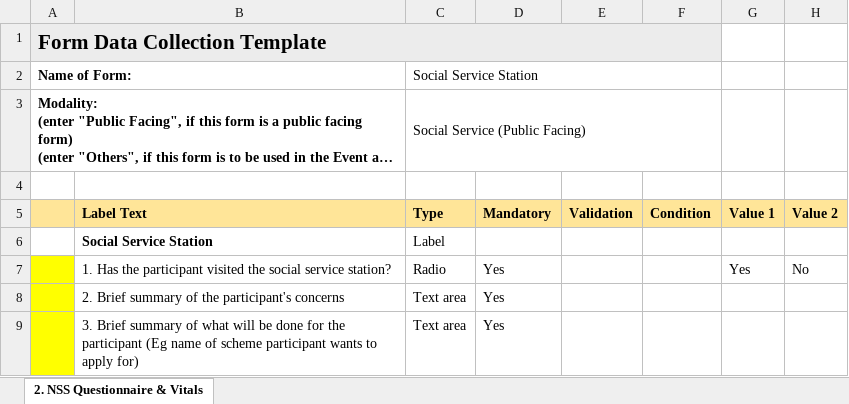
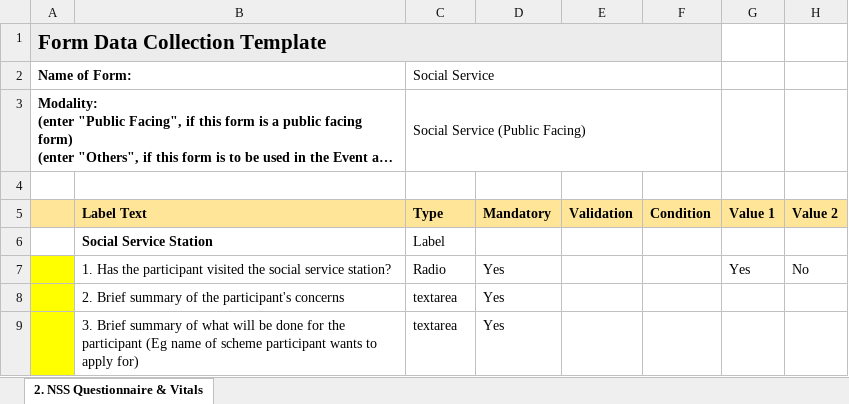
Before and after one commit to andrelimzs/screening-app, an Excel workbook: Forms/8. Social Service.xlsx, sheet 2. NSS Questionnaire & Vitals, drawn as a sheet; only a part is shown; long unchanged cells end in …; values as stored, in another font and other column widths than the file's, no borders; charts and pictures not drawn; the diff names each change by its address in the sheet, - before the commit and + after, or states it on an @@ line.

Commit message:
add dr consult, feedback, SS forms

```diff
--- a/Forms/8. Social Service.xlsx (sheet 2. NSS Questionnaire & Vitals)
+++ b/Forms/8. Social Service.xlsx (sheet 2. NSS Questionnaire & Vitals)
-C2: Social Service Station
+C2: Social Service
-C8:C9 (Social Service): Text area
+C8:C9 (Social Service): textarea
```
Also changed, not shown: charts or pictures, Forms/9b. PHS2019 Screening Feedback Form.xlsx, 6 other files.
